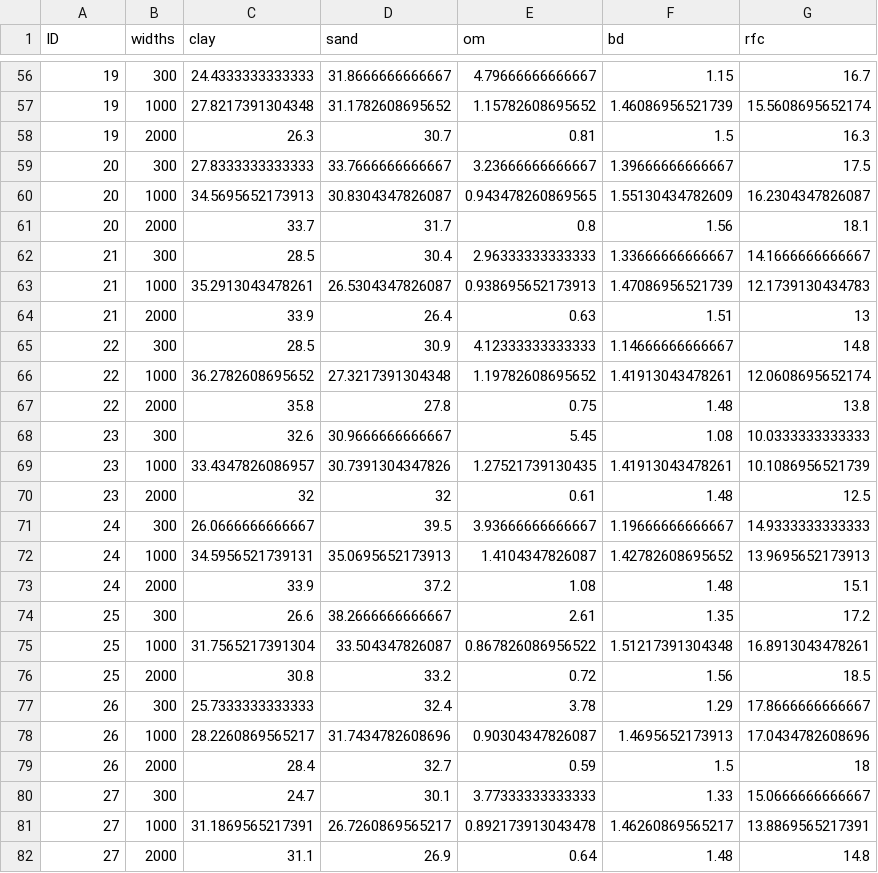
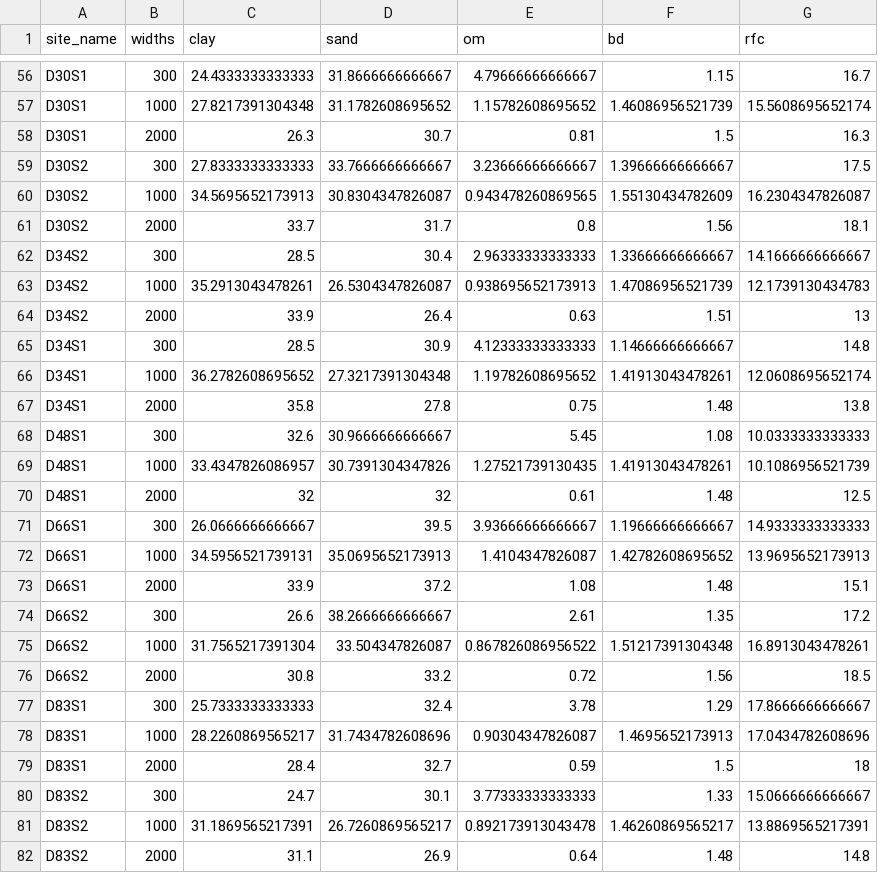
Before and after one commit to emf-creaf/LFMC_FR_CAT, a CSV file: data/SOIL_DATA.csv, drawn as a sheet; only a part is shown, gaps mark what is left out; the diff covers the shown part only.

```diff
--- a/data/SOIL_DATA.csv
+++ b/data/SOIL_DATA.csv
@@ -1 +1 @@
-"ID","widths","clay","sand","om","bd","rfc"
+"site_name","widths","clay","sand","om","bd","rfc"
@@ -56,27 +56,27 @@
-19,300,24.4333333333333,31.8666666666667,4.79666666666667,1.15,16.7
-19,1000,27.8217391304348,31.1782608695652,1.15782608695652,1.46086956521739,15.5608695652174
-19,2000,26.3,30.7,0.81,1.5,16.3
-20,300,27.8333333333333,33.7666666666667,3.23666666666667,1.39666666666667,17.5
-20,1000,34.5695652173913,30.8304347826087,0.943478260869565,1.55130434782609,16.2304347826087
-20,2000,33.7,31.7,0.8,1.56,18.1
-21,300,28.5,30.4,2.96333333333333,1.33666666666667,14.1666666666667
-21,1000,35.2913043478261,26.5304347826087,0.938695652173913,1.47086956521739,12.1739130434783
-21,2000,33.9,26.4,0.63,1.51,13
-22,300,28.5,30.9,4.12333333333333,1.14666666666667,14.8
-22,1000,36.2782608695652,27.3217391304348,1.19782608695652,1.41913043478261,12.0608695652174
-22,2000,35.8,27.8,0.75,1.48,13.8
-23,300,32.6,30.9666666666667,5.45,1.08,10.0333333333333
-23,1000,33.4347826086957,30.7391304347826,1.27521739130435,1.41913043478261,10.1086956521739
-23,2000,32,32,0.61,1.48,12.5
-24,300,26.0666666666667,39.5,3.93666666666667,1.19666666666667,14.9333333333333
-24,1000,34.5956521739131,35.0695652173913,1.4104347826087,1.42782608695652,13.9695652173913
-24,2000,33.9,37.2,1.08,1.48,15.1
-25,300,26.6,38.2666666666667,2.61,1.35,17.2
-25,1000,31.7565217391304,33.504347826087,0.867826086956522,1.51217391304348,16.8913043478261
-25,2000,30.8,33.2,0.72,1.56,18.5
-26,300,25.7333333333333,32.4,3.78,1.29,17.8666666666667
-26,1000,28.2260869565217,31.7434782608696,0.90304347826087,1.4695652173913,17.0434782608696
-26,2000,28.4,32.7,0.59,1.5,18
-27,300,24.7,30.1,3.77333333333333,1.33,15.0666666666667
-27,1000,31.1869565217391,26.7260869565217,0.892173913043478,1.46260869565217,13.8869565217391
-27,2000,31.1,26.9,0.64,1.48,14.8
+"D30S1",300,24.4333333333333,31.8666666666667,4.79666666666667,1.15,16.7
+"D30S1",1000,27.8217391304348,31.1782608695652,1.15782608695652,1.46086956521739,15.5608695652174
+"D30S1",2000,26.3,30.7,0.81,1.5,16.3
+"D30S2",300,27.8333333333333,33.7666666666667,3.23666666666667,1.39666666666667,17.5
+"D30S2",1000,34.5695652173913,30.8304347826087,0.943478260869565,1.55130434782609,16.2304347826087
+"D30S2",2000,33.7,31.7,0.8,1.56,18.1
+"D34S2",300,28.5,30.4,2.96333333333333,1.33666666666667,14.1666666666667
+"D34S2",1000,35.2913043478261,26.5304347826087,0.938695652173913,1.47086956521739,12.1739130434783
+"D34S2",2000,33.9,26.4,0.63,1.51,13
+"D34S1",300,28.5,30.9,4.12333333333333,1.14666666666667,14.8
+"D34S1",1000,36.2782608695652,27.3217391304348,1.19782608695652,1.41913043478261,12.0608695652174
+"D34S1",2000,35.8,27.8,0.75,1.48,13.8
+"D48S1",300,32.6,30.9666666666667,5.45,1.08,10.0333333333333
+"D48S1",1000,33.4347826086957,30.7391304347826,1.27521739130435,1.41913043478261,10.1086956521739
+"D48S1",2000,32,32,0.61,1.48,12.5
+"D66S1",300,26.0666666666667,39.5,3.93666666666667,1.19666666666667,14.9333333333333
+"D66S1",1000,34.5956521739131,35.0695652173913,1.4104347826087,1.42782608695652,13.9695652173913
+"D66S1",2000,33.9,37.2,1.08,1.48,15.1
+"D66S2",300,26.6,38.2666666666667,2.61,1.35,17.2
+"D66S2",1000,31.7565217391304,33.504347826087,0.867826086956522,1.51217391304348,16.8913043478261
+"D66S2",2000,30.8,33.2,0.72,1.56,18.5
+"D83S1",300,25.7333333333333,32.4,3.78,1.29,17.8666666666667
+"D83S1",1000,28.2260869565217,31.7434782608696,0.90304347826087,1.4695652173913,17.0434782608696
+"D83S1",2000,28.4,32.7,0.59,1.5,18
+"D83S2",300,24.7,30.1,3.77333333333333,1.33,15.0666666666667
+"D83S2",1000,31.1869565217391,26.7260869565217,0.892173913043478,1.46260869565217,13.8869565217391
+"D83S2",2000,31.1,26.9,0.64,1.48,14.8
```
Also changed, not shown: 93 edited cells elsewhere in this file, 14 other files.
